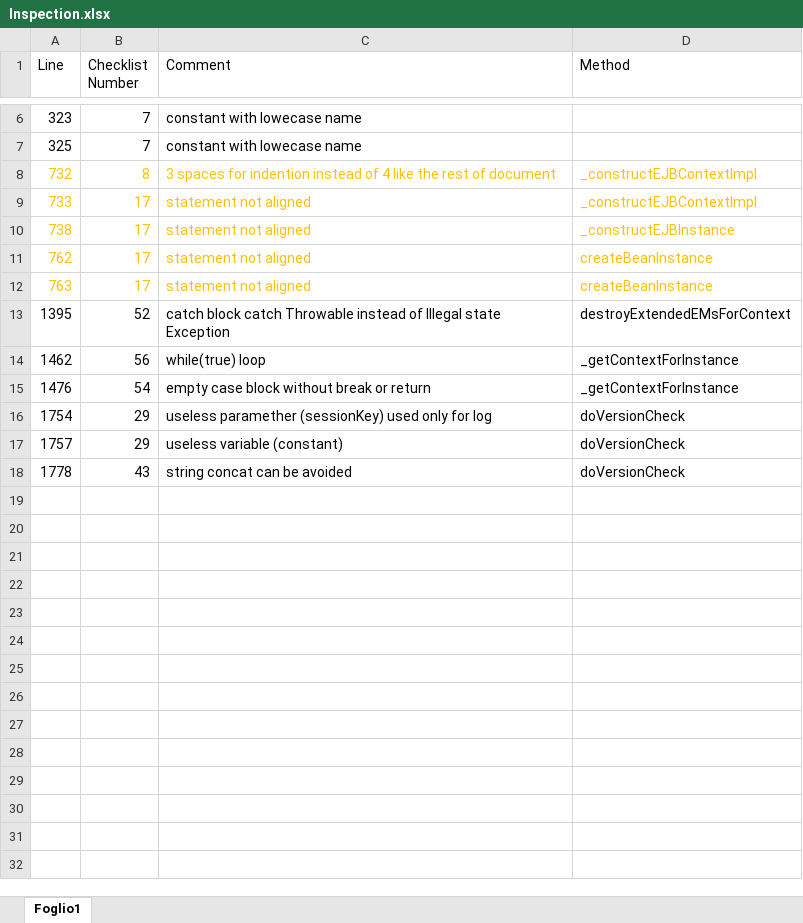
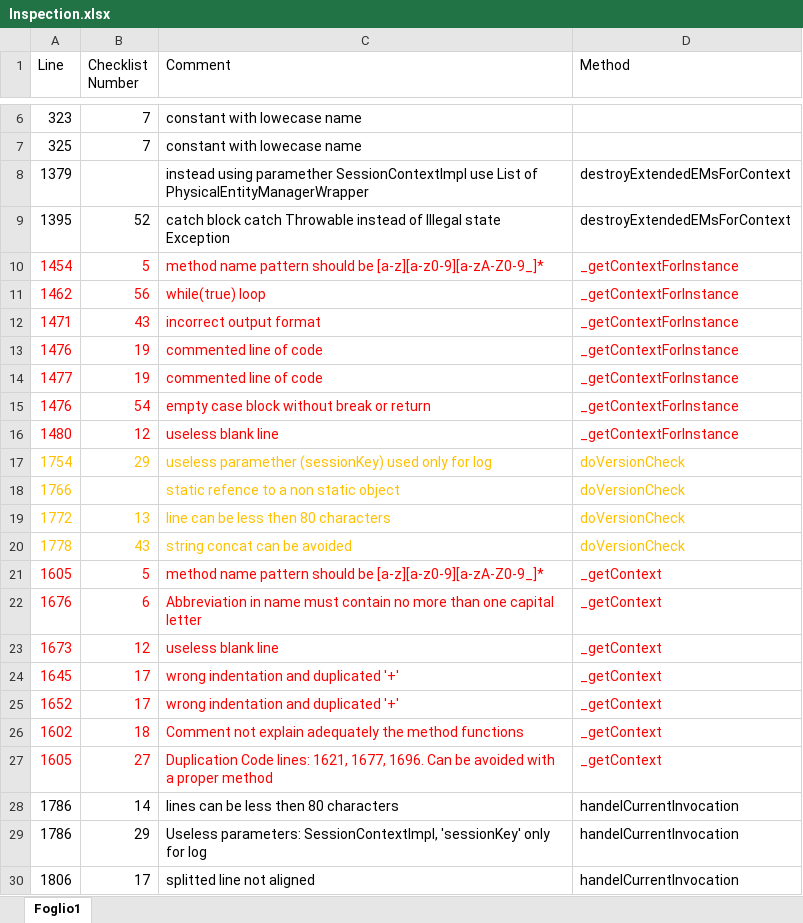
Before and after one commit to AndreaL93/swe2-project, an Excel workbook: Working directory/CI/Inspection.xlsx, sheet Foglio1, drawn as a sheet; only a part is shown, gaps mark what is left out; values as stored, in another font and other column widths than the file's, no borders; removed rows and columns are numbered as before the commit, all else as after; the diff names each change by its address in the sheet, - before the commit and + after, or states it on an @@ line.

Commit message:
Refining document and inspection

```diff
--- a/Working directory/CI/Inspection.xlsx (sheet Foglio1)
+++ b/Working directory/CI/Inspection.xlsx (sheet Foglio1)
-row 8: 732 | 8 | 3 spaces for indention instead of 4 like the rest of document | _constructEJBContextImpl
-row 9: 733 | 17 | statement not aligned | _constructEJBContextImpl
-row 10: 738 | 17 | statement not aligned | _constructEJBInstance
-row 11: 762 | 17 | statement not aligned | createBeanInstance
-row 12: 763 | 17 | statement not aligned | createBeanInstance
+row 8: 1379 |  | instead using paramether SessionContextImpl use List of PhysicalEntityManagerWrapper | destroyExtendedEMsForContext
+row 10: 1454 | 5 | method name pattern should be [a-z][a-z0-9][a-zA-Z0-9_]* | _getContextForInstance
-A11:D11 text colour: black
+A11:D11 text colour: #FF0000
+row 12: 1471 | 43 | incorrect output format | _getContextForInstance
+row 13: 1476 | 19 | commented line of code | _getContextForInstance
+row 14: 1477 | 19 | commented line of code | _getContextForInstance
-A15:D15 text colour: black
+A15:D15 text colour: #FF0000
+row 16: 1480 | 12 | useless blank line | _getContextForInstance
-A17:D17 text colour: black
+A17:D17 text colour: #FFC000
-row 17: 1757 | 29 | useless variable (constant) | doVersionCheck
+row 18: 1766 |  | static refence to a non static object | doVersionCheck
+row 19: 1772 | 13 | line can be less then 80 characters | doVersionCheck
-A20:D20 text colour: black
+A20:D20 text colour: #FFC000
+row 21: 1605 | 5 | method name pattern should be [a-z][a-z0-9][a-zA-Z0-9_]* | _getContext
+row 22: 1676 | 6 | Abbreviation in name must contain no more than one capital letter | _getContext
+row 23: 1673 | 12 | useless blank line | _getContext
+row 24: 1645 | 17 | wrong indentation and duplicated '+' | _getContext
+row 25: 1652 | 17 | wrong indentation and duplicated '+' | _getContext
+row 26: 1602 | 18 | Comment not explain adequately the method functions | _getContext
+row 27: 1605 | 27 | Duplication Code lines: 1621, 1677, 1696. Can be avoided with a proper method | _getContext
+row 28: 1786 | 14 | lines can be less then 80 characters | handelCurrentInvocation
+row 29: 1786 | 29 | Useless parameters: SessionContextImpl, 'sessionKey' only for log | handelCurrentInvocation
+row 30: 1806 | 17 | splitted line not aligned | handelCurrentInvocation
```
Also changed, not shown: 25 other files.
